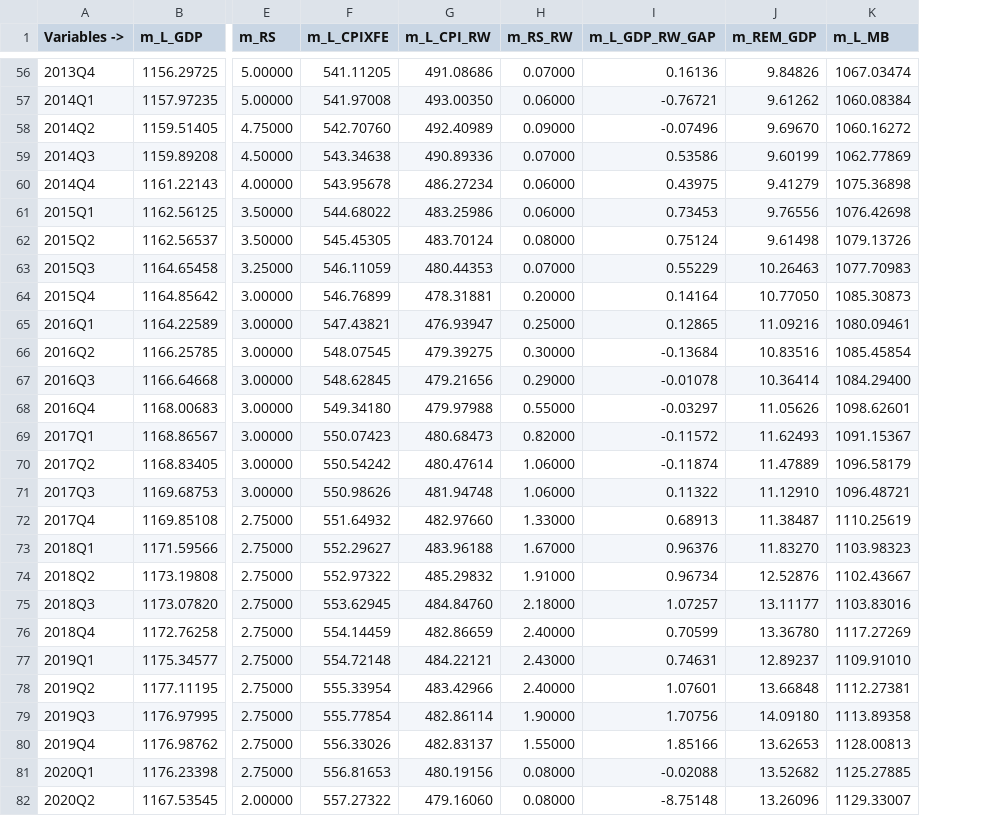
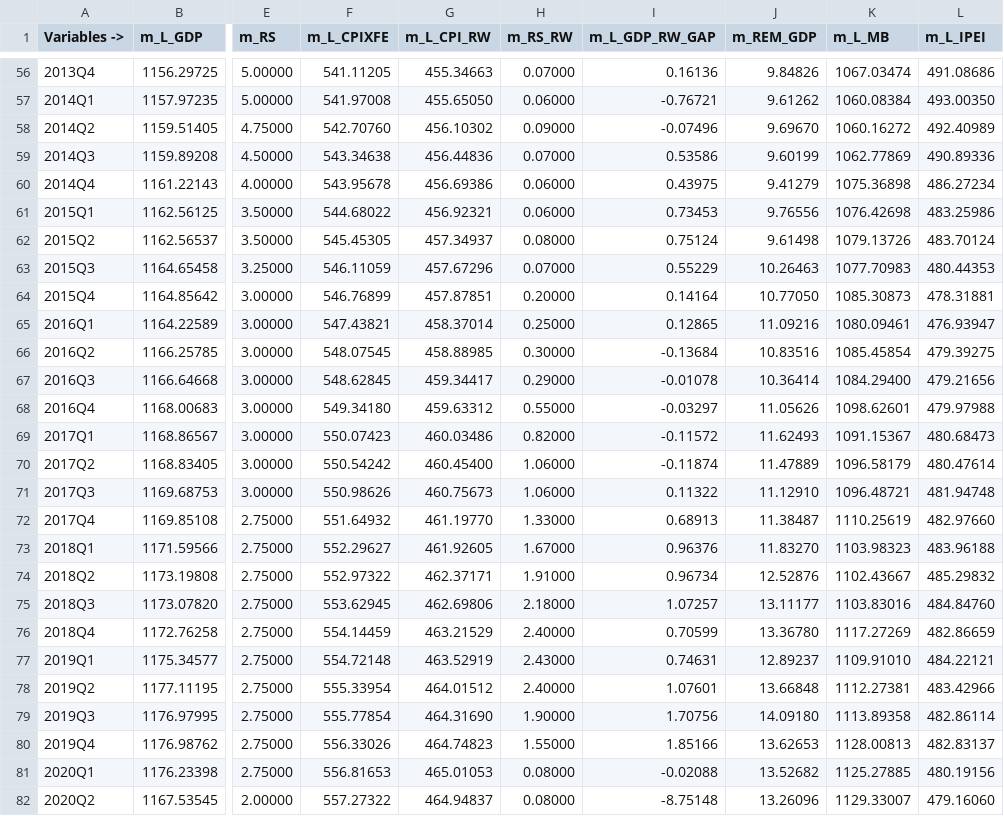
Before and after one commit to DIE-BG/QPM_DIE, a CSV file: data/corrimientos/2024-09/v0/data.csv, drawn as a sheet; only a part is shown, gaps mark what is left out; the diff covers the shown part only; the diff names each change by its address in the sheet, - before the commit and + after, or states it on an @@ line.

```diff
--- a/data/corrimientos/2024-09/v0/data.csv
+++ b/data/corrimientos/2024-09/v0/data.csv
+column L (m_L_IPEI), rows 56-82: 491.08686 | 493.00350 | 492.40989 | 490.89336 | 486.27234 | 483.25986 | 483.70124 | 480.44353 | 478.31881 | 476.93947 | 479.39275 | 479.21656 | 479.97988 | 480.68473 | 480.47614 | 481.94748 | 482.97660 | 483.96188 | 485.29832 | 484.84760 | 482.86659 | 484.22121 | 483.42966 | 482.86114 | 482.83137 | 480.19156 | 479.16060
-G56 (m_L_CPI_RW): 491.08686
+G56 (m_L_CPI_RW): 455.34663
-G57 (m_L_CPI_RW): 493.00350
+G57 (m_L_CPI_RW): 455.65050
-G58 (m_L_CPI_RW): 492.40989
+G58 (m_L_CPI_RW): 456.10302
-G59 (m_L_CPI_RW): 490.89336
+G59 (m_L_CPI_RW): 456.44836
-G60 (m_L_CPI_RW): 486.27234
+G60 (m_L_CPI_RW): 456.69386
-G61 (m_L_CPI_RW): 483.25986
+G61 (m_L_CPI_RW): 456.92321
-G62 (m_L_CPI_RW): 483.70124
+G62 (m_L_CPI_RW): 457.34937
-G63 (m_L_CPI_RW): 480.44353
+G63 (m_L_CPI_RW): 457.67296
-G64 (m_L_CPI_RW): 478.31881
+G64 (m_L_CPI_RW): 457.87851
-G65 (m_L_CPI_RW): 476.93947
+G65 (m_L_CPI_RW): 458.37014
-G66 (m_L_CPI_RW): 479.39275
+G66 (m_L_CPI_RW): 458.88985
-G67 (m_L_CPI_RW): 479.21656
+G67 (m_L_CPI_RW): 459.34417
-G68 (m_L_CPI_RW): 479.97988
+G68 (m_L_CPI_RW): 459.63312
-G69 (m_L_CPI_RW): 480.68473
+G69 (m_L_CPI_RW): 460.03486
-G70 (m_L_CPI_RW): 480.47614
+G70 (m_L_CPI_RW): 460.45400
-G71 (m_L_CPI_RW): 481.94748
+G71 (m_L_CPI_RW): 460.75673
-G72 (m_L_CPI_RW): 482.97660
+G72 (m_L_CPI_RW): 461.19770
-G73 (m_L_CPI_RW): 483.96188
+G73 (m_L_CPI_RW): 461.92605
-G74 (m_L_CPI_RW): 485.29832
+G74 (m_L_CPI_RW): 462.37171
-G75 (m_L_CPI_RW): 484.84760
+G75 (m_L_CPI_RW): 462.69806
-G76 (m_L_CPI_RW): 482.86659
+G76 (m_L_CPI_RW): 463.21529
-G77 (m_L_CPI_RW): 484.22121
+G77 (m_L_CPI_RW): 463.52919
-G78 (m_L_CPI_RW): 483.42966
+G78 (m_L_CPI_RW): 464.01512
-G79 (m_L_CPI_RW): 482.86114
+G79 (m_L_CPI_RW): 464.31690
-G80 (m_L_CPI_RW): 482.83137
+G80 (m_L_CPI_RW): 464.74823
-G81 (m_L_CPI_RW): 480.19156
+G81 (m_L_CPI_RW): 465.01053
-G82 (m_L_CPI_RW): 479.16060
+G82 (m_L_CPI_RW): 464.94837
```
Also changed, not shown: 68 edited cells elsewhere in this file, 5 other files.
